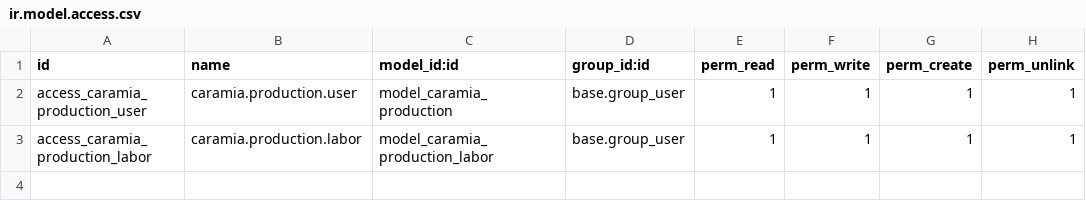
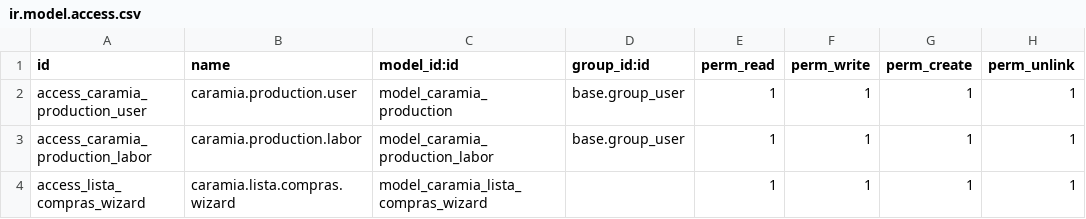
Before and after one commit to JuanKmilo03/caramia, a CSV file: custom_addons/caramia_production/security/ir.model.access.csv, drawn as a sheet.

```diff
--- a/custom_addons/caramia_production/security/ir.model.access.csv
+++ b/custom_addons/caramia_production/security/ir.model.access.csv
@@ -3 +3,2 @@ access_caramia_production_user,caramia.production.user,model_caramia_production,
 access_caramia_production_labor,caramia.production.labor,model_caramia_production_labor,base.group_user,1,1,1,1
+access_lista_compras_wizard,caramia.lista.compras.wizard,model_caramia_lista_compras_wizard,,1,1,1,1
```
Also changed, not shown: custom_addons/caramia_references/security/ir.model.access.csv, 22 other files.
